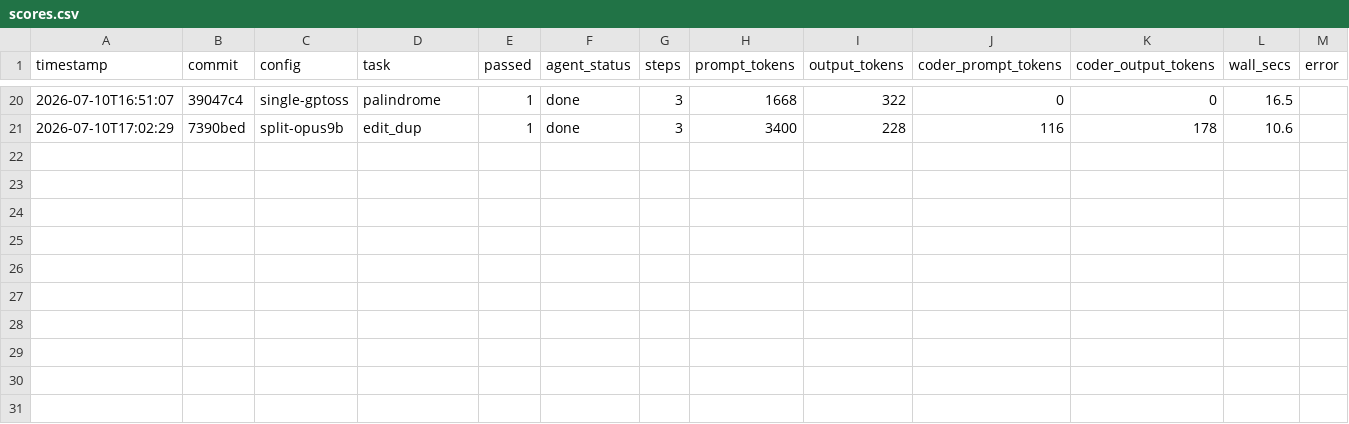
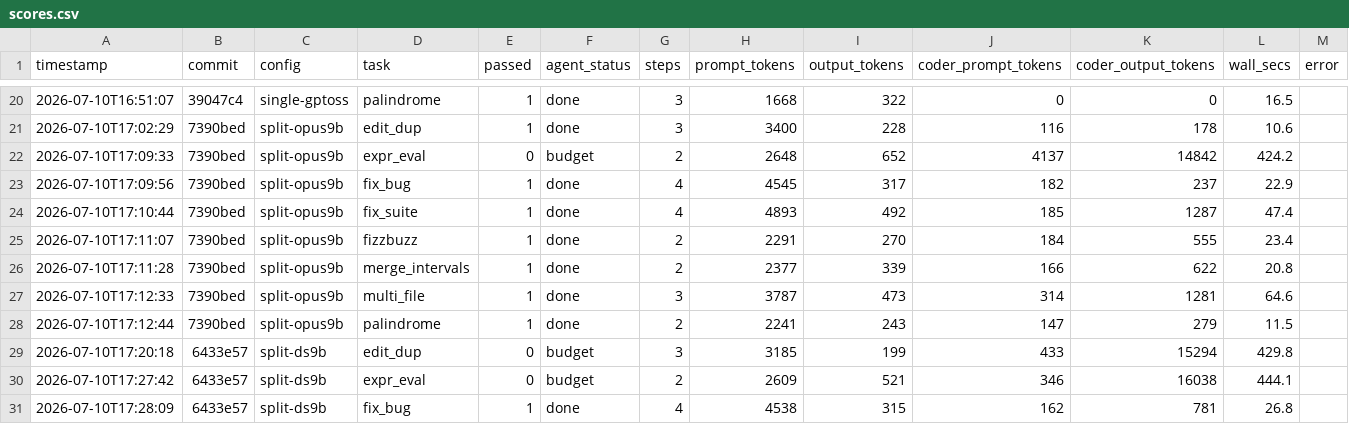
Before and after one commit to Reeto29/localHarness, a CSV file: bench/scores.csv, drawn as a sheet; only a part is shown, gaps mark what is left out; the diff names each change by its address in the sheet, - before the commit and + after, or states it on an @@ line.

```diff
--- a/bench/scores.csv
+++ b/bench/scores.csv
+row 22: 2026-07-10T17:09:33 | 7390bed | split-opus9b | expr_eval | 0 | budget | 2 | 2648 | 652 | 4137 | 14842 | 424.2
+row 23: 2026-07-10T17:09:56 | 7390bed | split-opus9b | fix_bug | 1 | done | 4 | 4545 | 317 | 182 | 237 | 22.9
+row 24: 2026-07-10T17:10:44 | 7390bed | split-opus9b | fix_suite | 1 | done | 4 | 4893 | 492 | 185 | 1287 | 47.4
+row 25: 2026-07-10T17:11:07 | 7390bed | split-opus9b | fizzbuzz | 1 | done | 2 | 2291 | 270 | 184 | 555 | 23.4
+row 26: 2026-07-10T17:11:28 | 7390bed | split-opus9b | merge_intervals | 1 | done | 2 | 2377 | 339 | 166 | 622 | 20.8
+row 27: 2026-07-10T17:12:33 | 7390bed | split-opus9b | multi_file | 1 | done | 3 | 3787 | 473 | 314 | 1281 | 64.6
+row 28: 2026-07-10T17:12:44 | 7390bed | split-opus9b | palindrome | 1 | done | 2 | 2241 | 243 | 147 | 279 | 11.5
+row 29: 2026-07-10T17:20:18 | 6433e57 | split-ds9b | edit_dup | 0 | budget | 3 | 3185 | 199 | 433 | 15294 | 429.8
+row 30: 2026-07-10T17:27:42 | 6433e57 | split-ds9b | expr_eval | 0 | budget | 2 | 2609 | 521 | 346 | 16038 | 444.1
+row 31: 2026-07-10T17:28:09 | 6433e57 | split-ds9b | fix_bug | 1 | done | 4 | 4538 | 315 | 162 | 781 | 26.8
```
Also changed, not shown: 3 other files.
